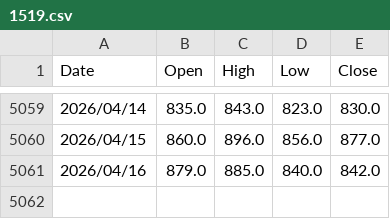
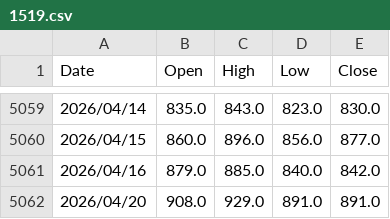
Before and after one commit to evan7646-cloud/ETF_Tracker, a CSV file: price_downloader/hist_prices/1519.csv, drawn as a sheet; only a part is shown, gaps mark what is left out.

```diff
--- a/price_downloader/hist_prices/1519.csv
+++ b/price_downloader/hist_prices/1519.csv
@@ -5061 +5061,2 @@ Date,Open,High,Low,Close
 2026/04/16,879.0,885.0,840.0,842.0
+2026/04/20,908.0,929.0,891.0,891.0
```
Also changed, not shown: price_downloader/hist_prices/1477.csv, price_downloader/hist_prices/1560.csv, 13 other files.
